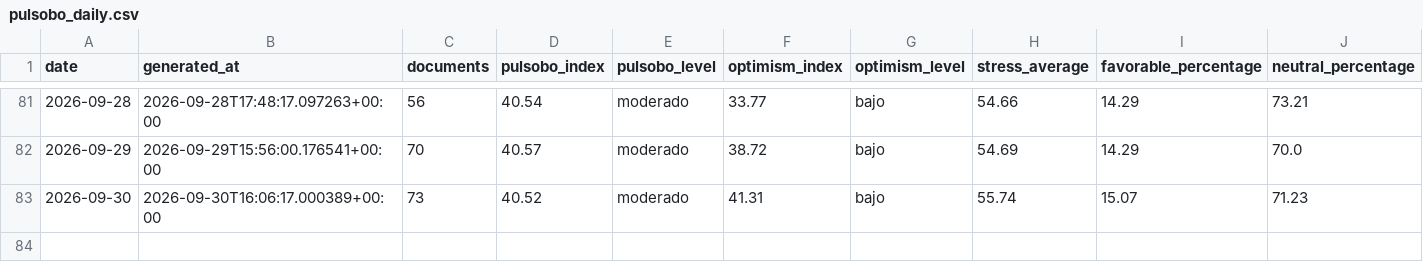
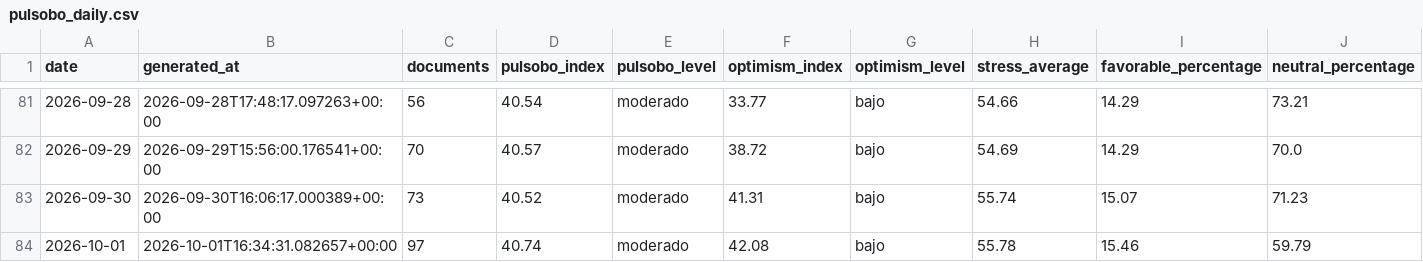
Before and after one commit to paul-pinto/TerMacroMetro, a CSV file: data/history/pulsobo_daily.csv, drawn as a sheet; only a part is shown, gaps mark what is left out; rows hold the shown columns only; the diff names each change by its address in the sheet, - before the commit and + after, or states it on an @@ line.

Commit message:
data: actualización diaria de TerMacroMetro

```diff
--- a/data/history/pulsobo_daily.csv
+++ b/data/history/pulsobo_daily.csv
+row 84: 2026-10-01 | 2026-10-01T16:34:31.082657+00:00 | 97 | 40.74 | moderado | 42.08 | bajo | 55.78 | 15.46 | 59.79
```
Also changed, not shown: 16 other files.
